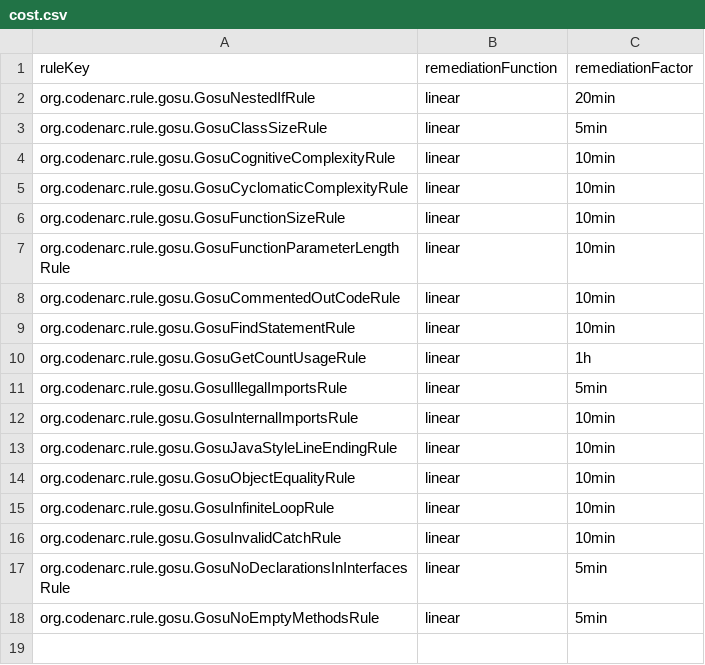
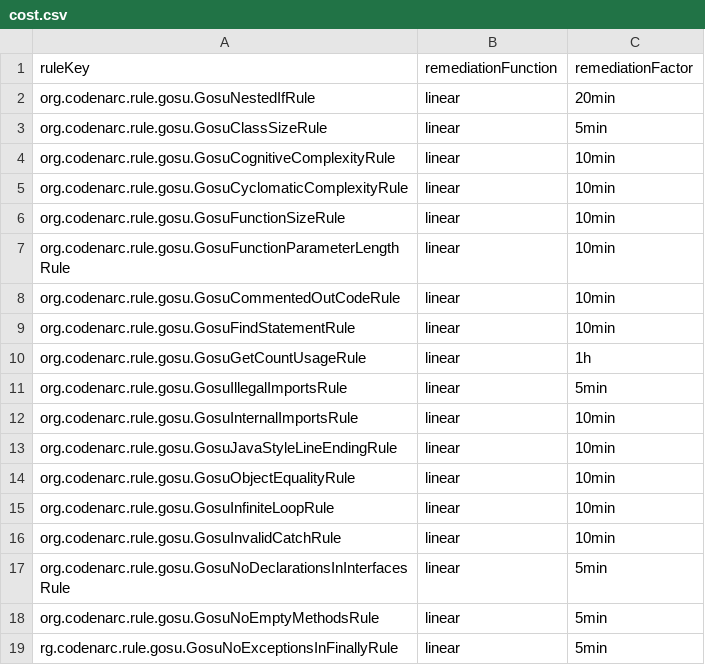
Before and after one commit to abhijay94/sonar-gosu, a CSV file: sonar-gosu-plugin/src/main/resources/org/sonar/l10n/gosu/rules/Gosu/gosu/cost.csv, drawn as a sheet; the diff names each change by its address in the sheet, - before the commit and + after, or states it on an @@ line.

Commit message:
Added new rule and corrected typo in rule description

```diff
--- a/sonar-gosu-plugin/src/main/resources/org/sonar/l10n/gosu/rules/Gosu/gosu/cost.csv
+++ b/sonar-gosu-plugin/src/main/resources/org/sonar/l10n/gosu/rules/Gosu/gosu/cost.csv
+row 19: rg.codenarc.rule.gosu.GosuNoExceptionsInFinallyRule | linear | 5min
```
Also changed, not shown: 5 other files.
